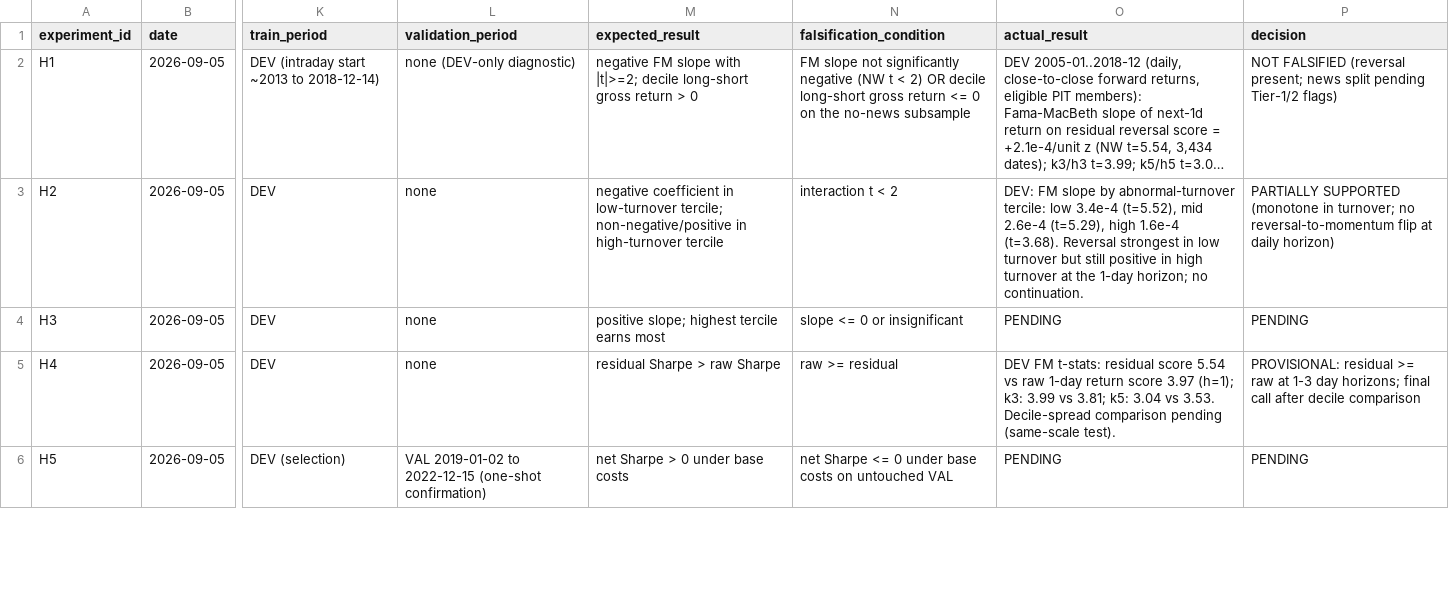
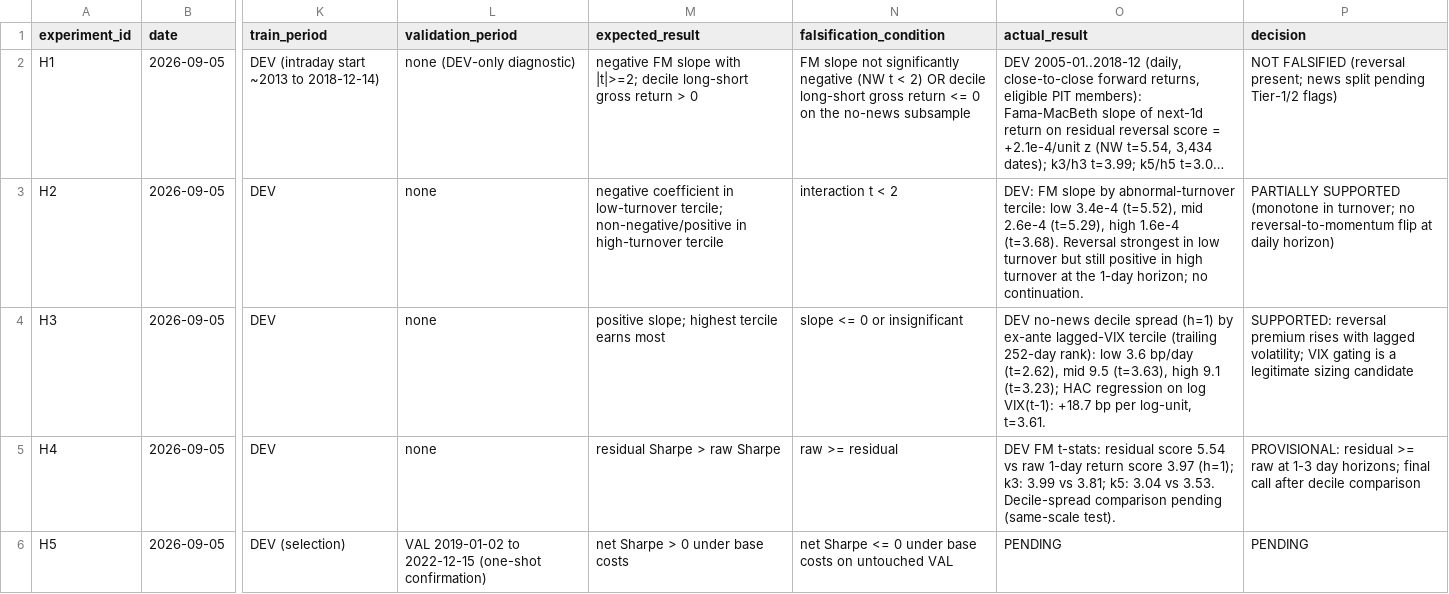
Before and after one commit to bhavya20051/stat-arb-research, a CSV file: 04_HYPOTHESIS_REGISTRY.csv, drawn as a sheet; only a part is shown, gaps mark what is left out; long unchanged cells end in …; the diff covers the shown part only; the diff names each change by its address in the sheet, - before the commit and + after, or states it on an @@ line.

```diff
--- a/04_HYPOTHESIS_REGISTRY.csv
+++ b/04_HYPOTHESIS_REGISTRY.csv
-O4 (actual_result): PENDING
+O4 (actual_result): DEV no-news decile spread (h=1) by ex-ante lagged-VIX tercile (trailing 252-day rank): low 3.6 bp/day (t=2.62), mid 9.5 (t=3.63), high 9.1 (t=3.23); HAC regression on log VIX(t-1): +18.7 bp per log-unit, t=3.61.
-P4 (decision): PENDING
+P4 (decision): SUPPORTED: reversal premium rises with lagged volatility; VIX gating is a legitimate sizing candidate
```
Also changed, not shown: 1 added row elsewhere in this file, 6 other files.
